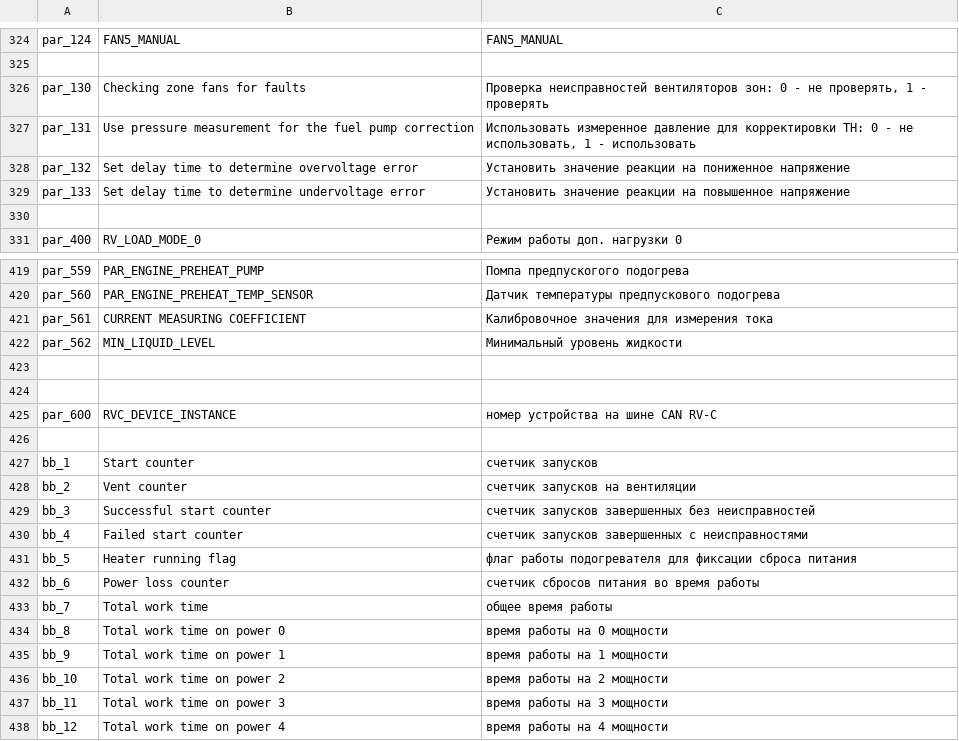
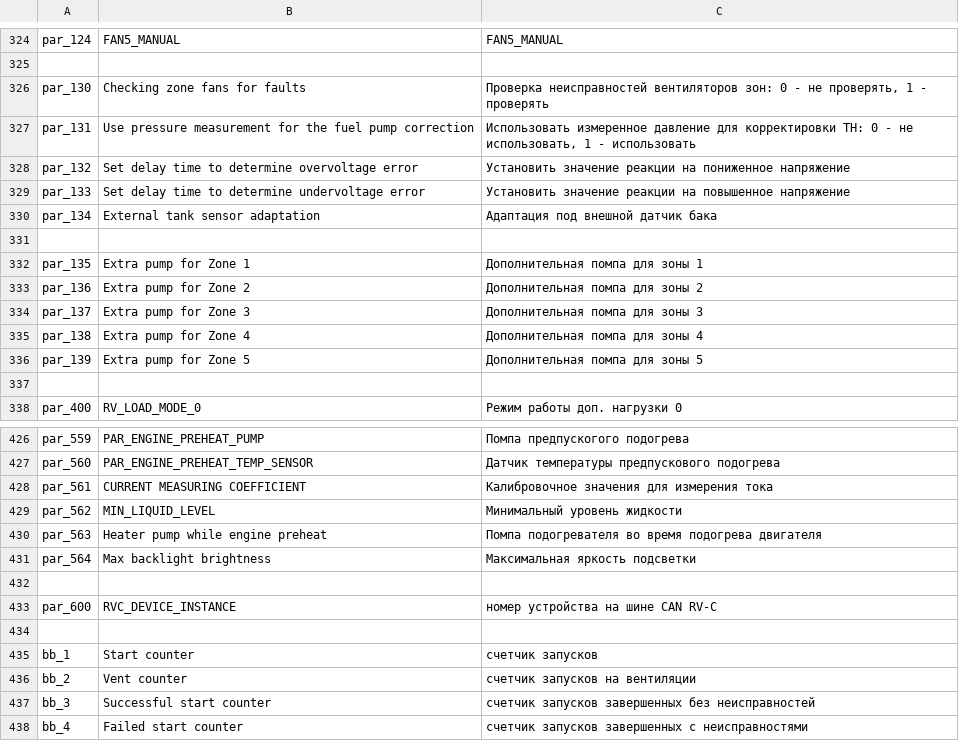
Before and after one commit to EXEcutorXS/CAN-Tool, a CSV file: CAN Tool/Resources/local.csv, drawn as a sheet; only a part is shown, gaps mark what is left out; the shorter side is filled out with more unchanged rows; addresses are those after the commit; the diff names each change by its address in the sheet, - before the commit and + after, or states it on an @@ line.

```diff
--- a/CAN Tool/Resources/local.csv
+++ b/CAN Tool/Resources/local.csv
+row 330: par_134 | External tank sensor adaptation | Адаптация под внешной датчик бака
+row 331: (empty)
+row 332: par_135 | Extra pump for Zone 1 | Дополнительная помпа для зоны 1
+row 333: par_136 | Extra pump for Zone 2 | Дополнительная помпа для зоны 2
+row 334: par_137 | Extra pump for Zone 3 | Дополнительная помпа для зоны 3
+row 335: par_138 | Extra pump for Zone 4 | Дополнительная помпа для зоны 4
+row 336: par_139 | Extra pump for Zone 5 | Дополнительная помпа для зоны 5
-row 430: (empty)
+row 430: par_563 | Heater pump while engine preheat | Помпа подогревателя во время подогрева двигателя
+row 431: par_564 | Max backlight brightness | Максимальная яркость подсветки
```
Also changed, not shown: 2 other files.
